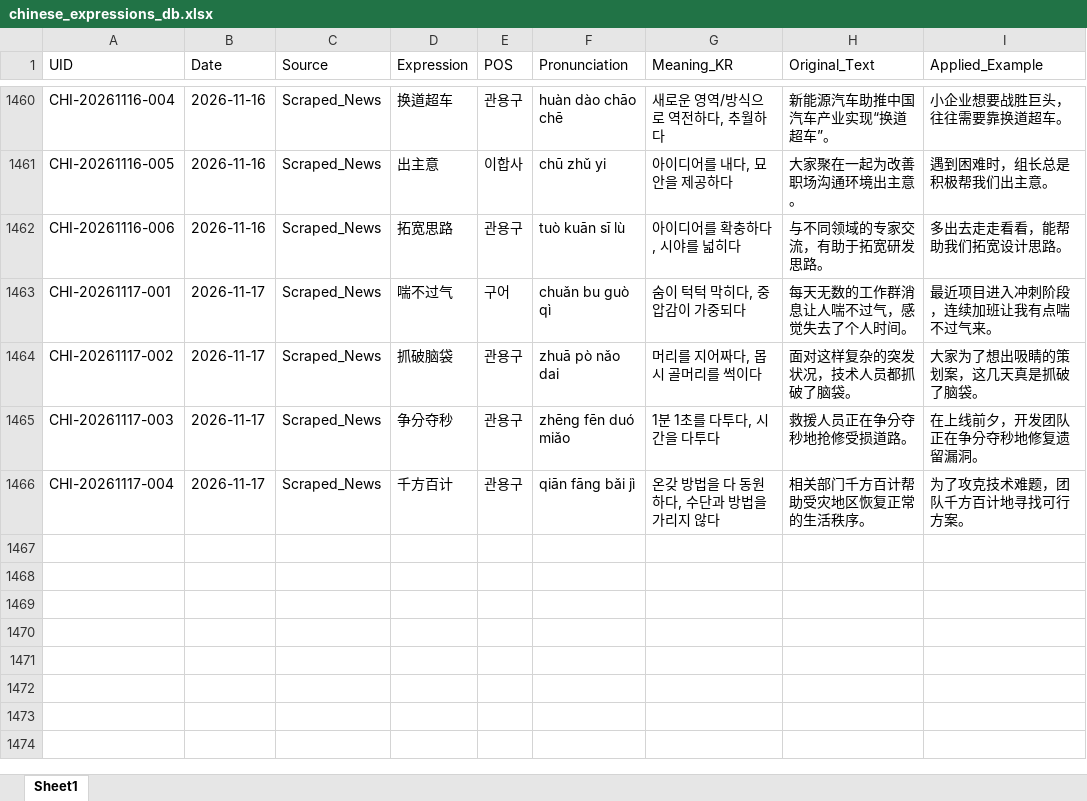
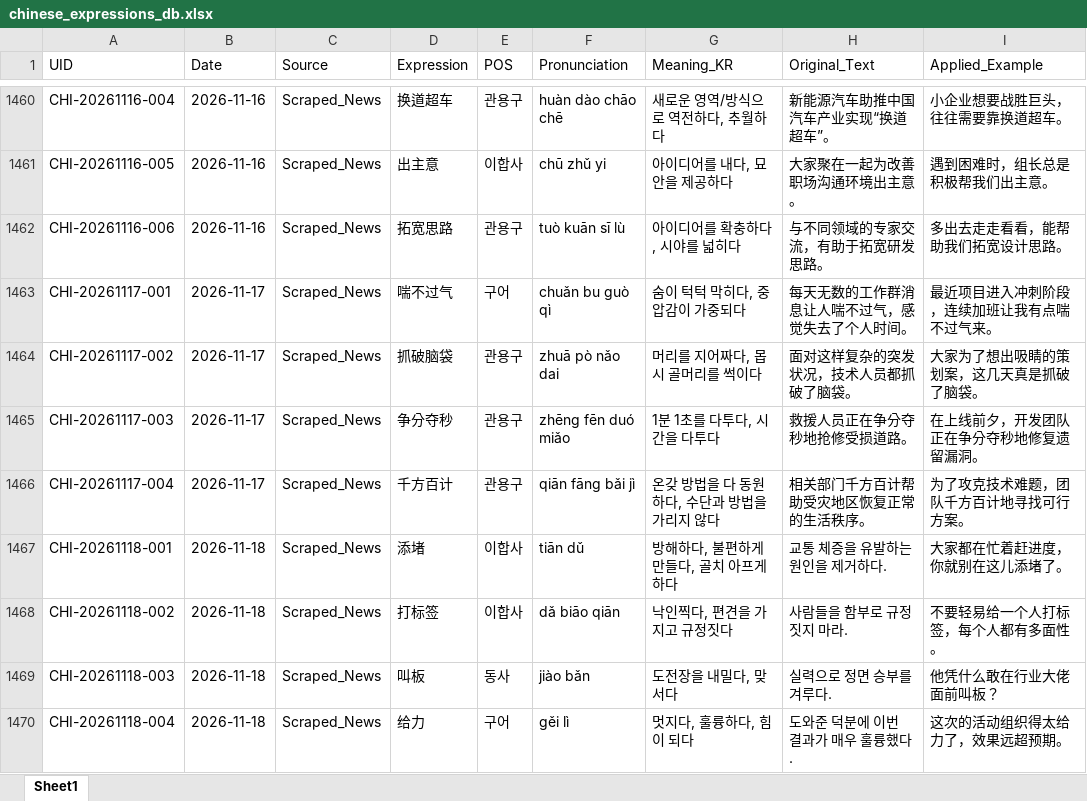
Before and after one commit to woodangtangtangAI/CN-Expressions-Memorize, an Excel workbook: data/01_Database/chinese_expressions_db.xlsx, sheet Sheet1, drawn as a sheet; only a part is shown, gaps mark what is left out; values as stored, in another font and other column widths than the file's, no borders; the diff names each change by its address in the sheet, - before the commit and + after, or states it on an @@ line.

```diff
--- a/data/01_Database/chinese_expressions_db.xlsx (sheet Sheet1)
+++ b/data/01_Database/chinese_expressions_db.xlsx (sheet Sheet1)
+row 1467: CHI-20261118-001 | 2026-11-18 | Scraped_News | 添堵 | 이합사 | tiān dǔ | 방해하다, 불편하게 만들다, 골치 아프게 하다 | 교통 체증을 유발하는 원인을 제거하다. | 大家都在忙着赶进度，你就别在这儿添堵了。
+row 1468: CHI-20261118-002 | 2026-11-18 | Scraped_News | 打标签 | 이합사 | dǎ biāo qiān | 낙인찍다, 편견을 가지고 규정짓다 | 사람들을 함부로 규정짓지 마라. | 不要轻易给一个人打标签，每个人都有多面性。
+row 1469: CHI-20261118-003 | 2026-11-18 | Scraped_News | 叫板 | 동사 | jiào bǎn | 도전장을 내밀다, 맞서다 | 실력으로 정면 승부를 겨루다. | 他凭什么敢在行业大佬面前叫板？
+row 1470: CHI-20261118-004 | 2026-11-18 | Scraped_News | 给力 | 구어 | gěi lì | 멋지다, 훌륭하다, 힘이 되다 | 도와준 덕분에 이번 결과가 매우 훌륭했다. | 这次的活动组织得太给力了，效果远超预期。
```
Also changed, not shown: 5 other files.
